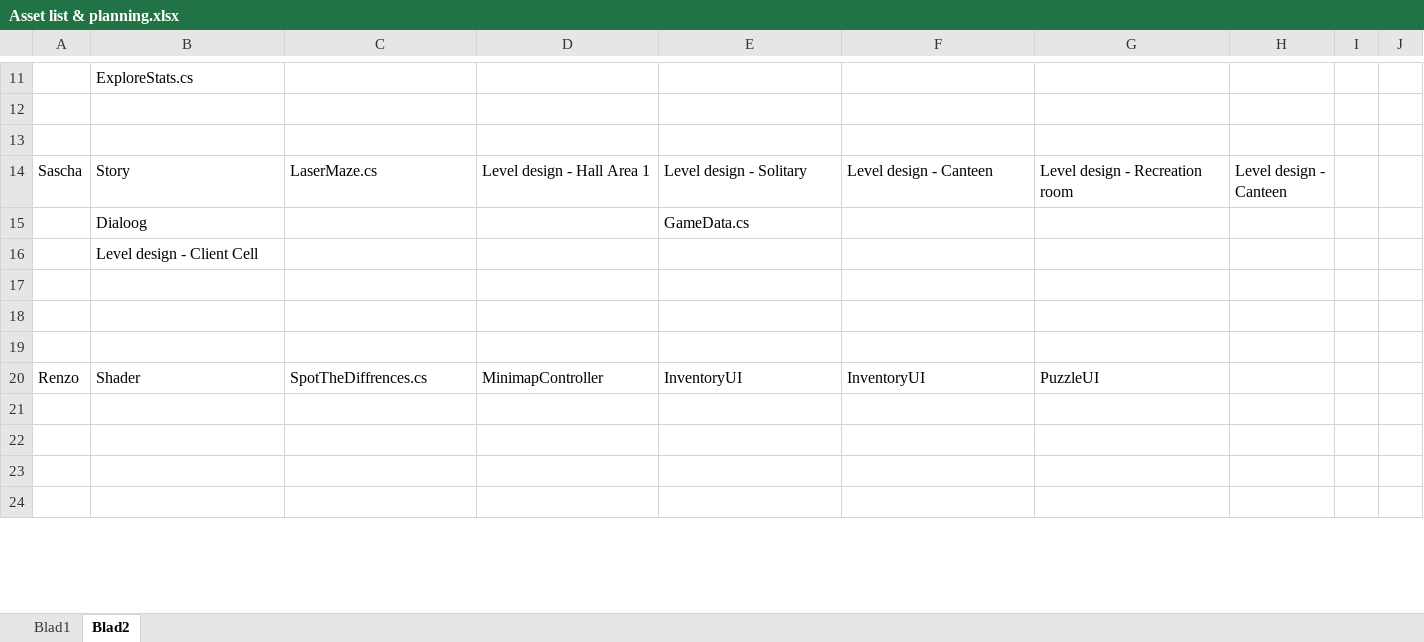
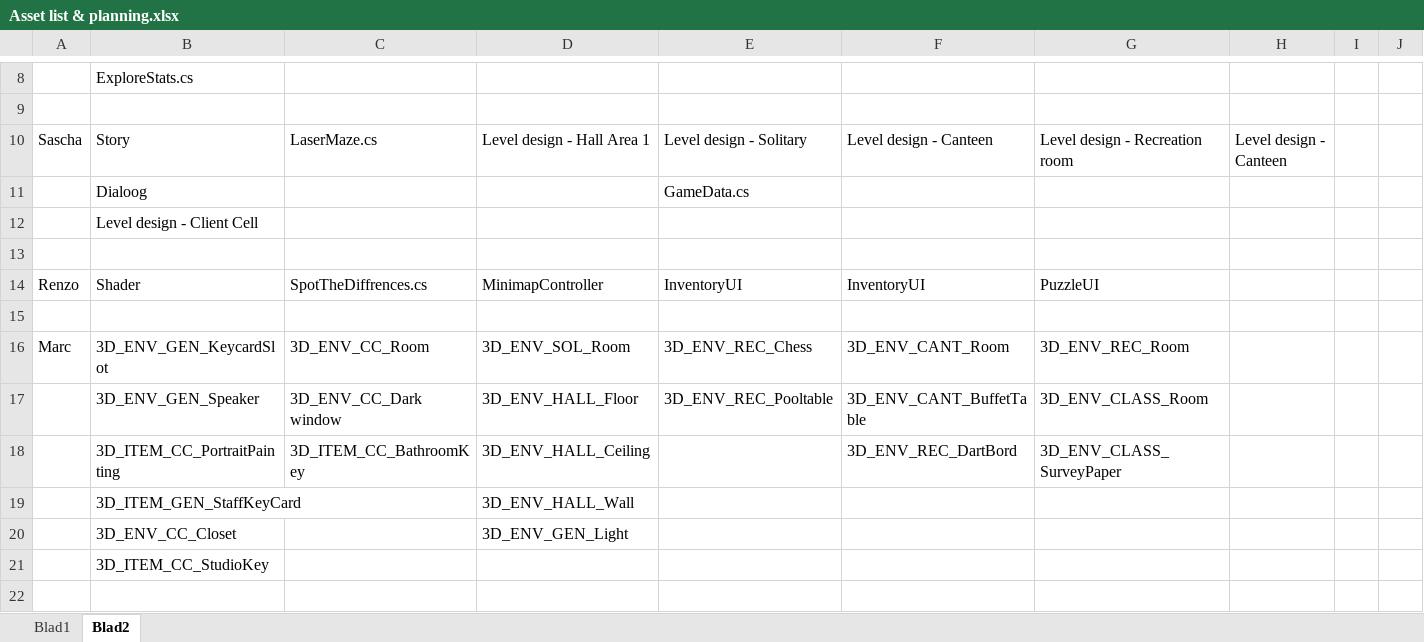
Before and after one commit to happy30/Gamelab-Jaar3, an Excel workbook: Documentation/Asset list & planning.xlsx, sheet Blad2, drawn as a sheet; only a part is shown, gaps mark what is left out; values as stored, in another font and other column widths than the file's, no borders; removed rows and columns are numbered as before the commit, all else as after; rows hold the shown columns only; the diff covers the shown part only; the diff names each change by its address in the sheet, - before the commit and + after, or states it on an @@ line.

Commit message:
IMPORTANT PLANNING UPDATE

```diff
--- a/Documentation/Asset list & planning.xlsx (sheet Blad2)
+++ b/Documentation/Asset list & planning.xlsx (sheet Blad2)
-row 13: (empty)
-row 18: (empty)
-row 19: (empty)
+row 16: Marc | 3D_ENV_GEN_KeycardSlot | 3D_ENV_CC_Room | 3D_ENV_SOL_Room | 3D_ENV_REC_Chess | 3D_ENV_CANT_Room | 3D_ENV_REC_Room
+row 17:  | 3D_ENV_GEN_Speaker | 3D_ENV_CC_Dark window | 3D_ENV_HALL_Floor | 3D_ENV_REC_Pooltable | 3D_ENV_CANT_BuffetTable | 3D_ENV_CLASS_Room
+row 18:  | 3D_ITEM_CC_PortraitPainting | 3D_ITEM_CC_BathroomKey | 3D_ENV_HALL_Ceiling |  | 3D_ENV_REC_DartBord | 3D_ENV_CLASS_SurveyPaper
+row 19:  | 3D_ITEM_GEN_StaffKeyCard |  | 3D_ENV_HALL_Wall
+row 20:  | 3D_ENV_CC_Closet |  | 3D_ENV_GEN_Light
@@ row 32 moved to row 21: 3D_ITEM_CC_StudioKey @@
-row 23: (empty)
-row 24: (empty)
```
Also changed, not shown: 7 added rows, 22 removed rows and 10 edited cells elsewhere in this sheet, sheet Blad1, 24 other files.
